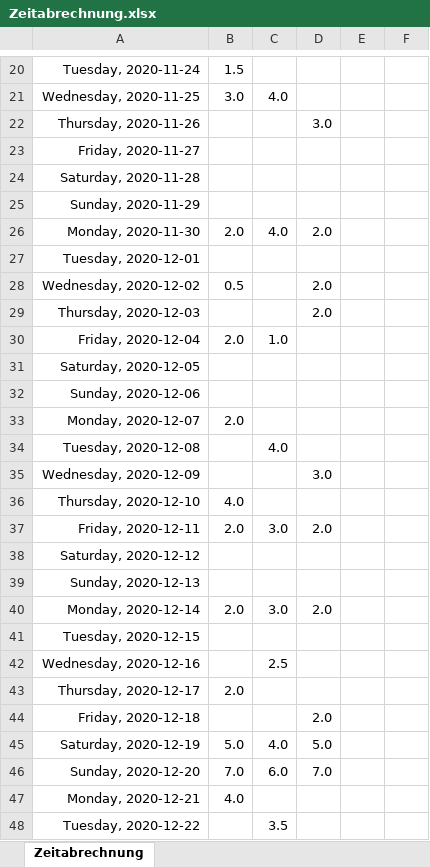
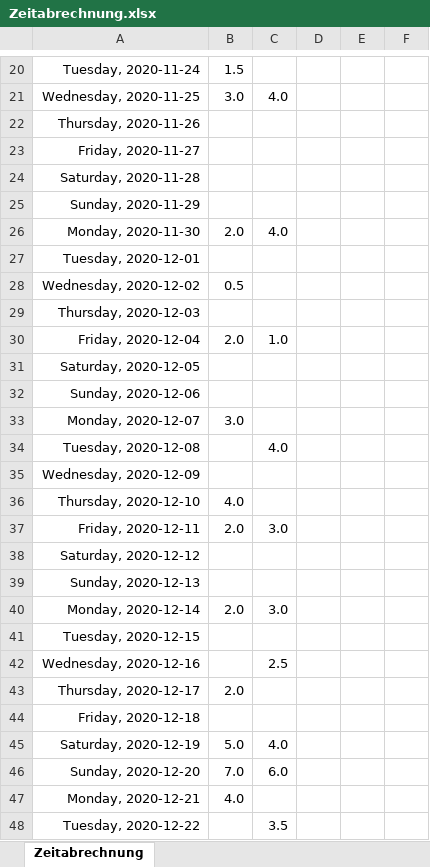
Before and after one commit to giantbrain0216/time-recording-and-project-control, an Excel workbook: doc/Zeitabrechnung.xlsx, sheet Zeitabrechnung, drawn as a sheet; only a part is shown, gaps mark what is left out; values as stored, in another font and other column widths than the file's, no borders; the diff covers the shown part only; the diff names each change by its address in the sheet, - before the commit and + after, or states it on an @@ line.

Commit message:
Replace Zeitabrechnung.xlsx

```diff
--- a/doc/Zeitabrechnung.xlsx (sheet Zeitabrechnung)
+++ b/doc/Zeitabrechnung.xlsx (sheet Zeitabrechnung)
-D22: 3.0
+D22: (empty)
-D26: 2.0
+D26: (empty)
-D28:D29: 2.0
+D28:D29: (empty)
-B33: 2.0
+B33: 3.0
-D35: 3.0
+D35: (empty)
-D37: 2.0
+D37: (empty)
-D40: 2.0
+D40: (empty)
-D44: 2.0
+D44: (empty)
-D45: 5.0
+D45: (empty)
-D46: 7.0
+D46: (empty)
```
Also changed, not shown: 7 edited cells elsewhere in this sheet.
